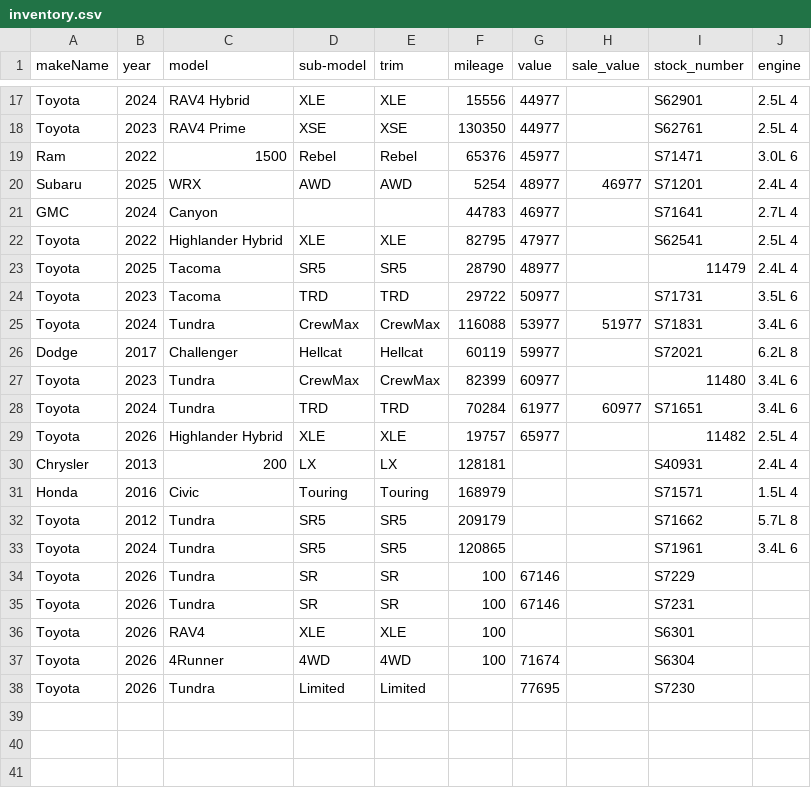
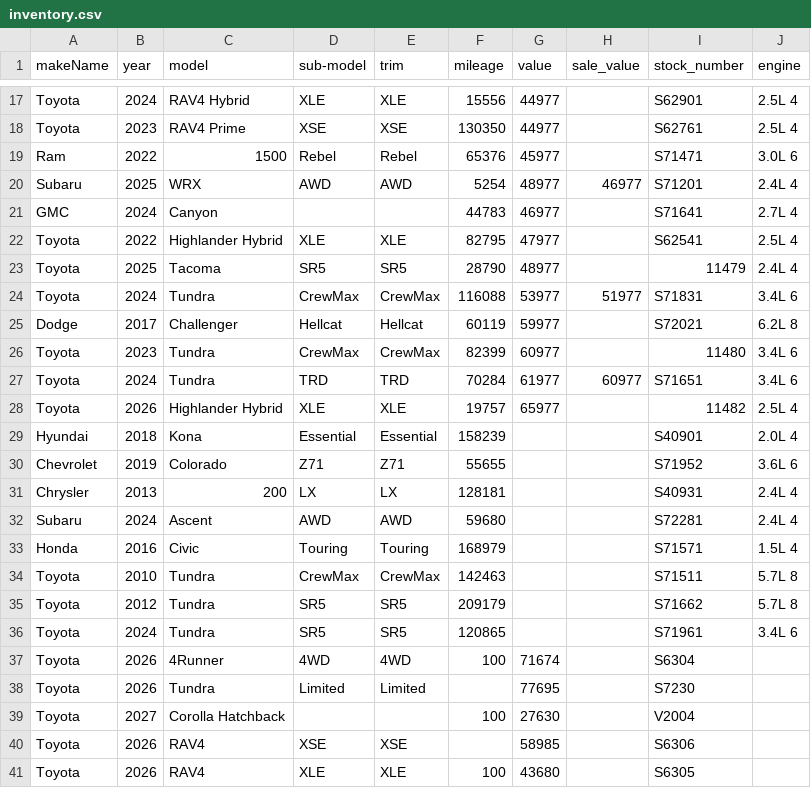
Before and after one commit to monilp28/RDTPDF, a CSV file: public/data/inventory.csv, drawn as a sheet; only a part is shown, gaps mark what is left out.

```diff
--- a/public/data/inventory.csv
+++ b/public/data/inventory.csv
@@ -23,3 +23,2 @@ Toyota,2022,Highlander Hybrid,XLE,XLE,82795,47977,,S62541,2.5L 4
 Toyota,2025,Tacoma,SR5,SR5,28790,48977,,11479,2.4L 4
-Toyota,2023,Tacoma,TRD,TRD,29722,50977,,S71731,3.5L 6
 Toyota,2024,Tundra,CrewMax,CrewMax,116088,53977,51977,S71831,3.4L 6
@@ -29,10 +28,14 @@ Toyota,2024,Tundra,TRD,TRD,70284,61977,60977,S71651,3.4L 6
 Toyota,2026,Highlander Hybrid,XLE,XLE,19757,65977,,11482,2.5L 4
+Hyundai,2018,Kona,Essential,Essential,158239,,,S40901,2.0L 4
+Chevrolet,2019,Colorado,Z71,Z71,55655,,,S71952,3.6L 6
 Chrysler,2013,200,LX,LX,128181,,,S40931,2.4L 4
+Subaru,2024,Ascent,AWD,AWD,59680,,,S72281,2.4L 4
 Honda,2016,Civic,Touring,Touring,168979,,,S71571,1.5L 4
+Toyota,2010,Tundra,CrewMax,CrewMax,142463,,,S71511,5.7L 8
 Toyota,2012,Tundra,SR5,SR5,209179,,,S71662,5.7L 8
 Toyota,2024,Tundra,SR5,SR5,120865,,,S71961,3.4L 6
-Toyota,2026,Tundra,SR,SR,100,67146,,S7229,
-Toyota,2026,Tundra,SR,SR,100,67146,,S7231,
-Toyota,2026,RAV4,XLE,XLE,100,,,S6301,
 Toyota,2026,4Runner,4WD,4WD,100,71674,,S6304,
 Toyota,2026,Tundra,Limited,Limited,,77695,,S7230,
+Toyota,2027,Corolla Hatchback,,,100,27630,,V2004,
+Toyota,2026,RAV4,XSE,XSE,,58985,,S6306,
+Toyota,2026,RAV4,XLE,XLE,100,43680,,S6305,
```
